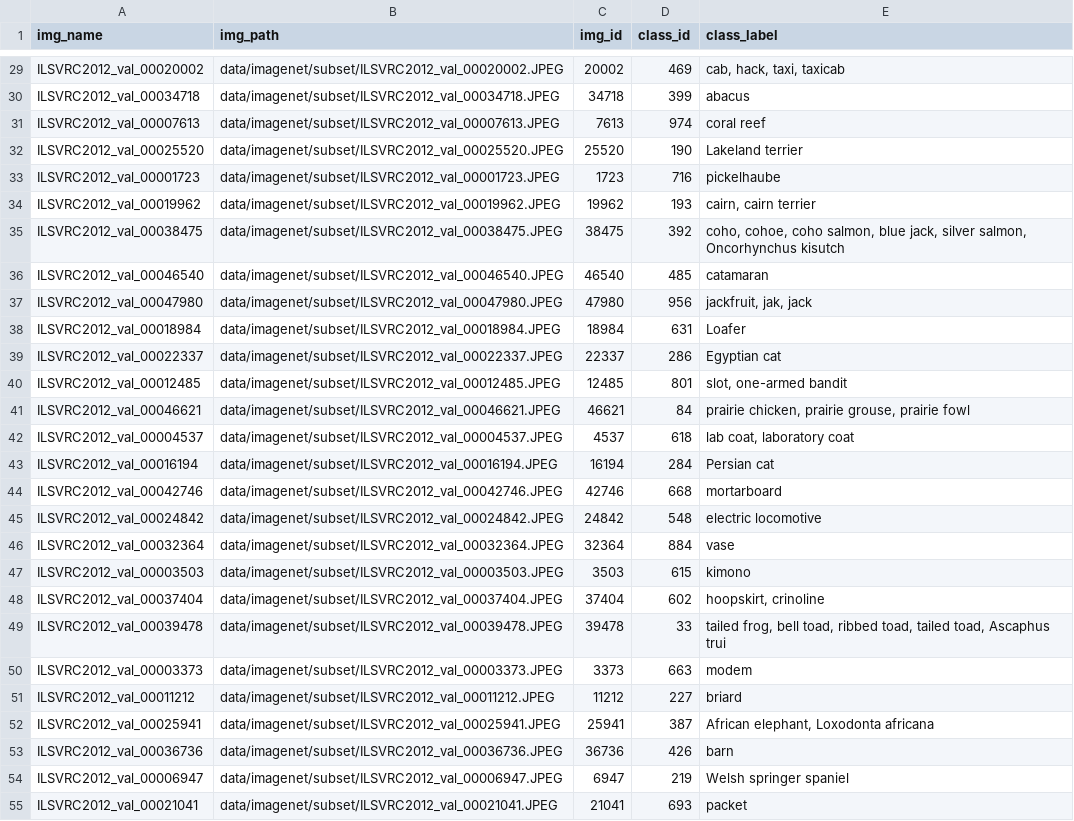
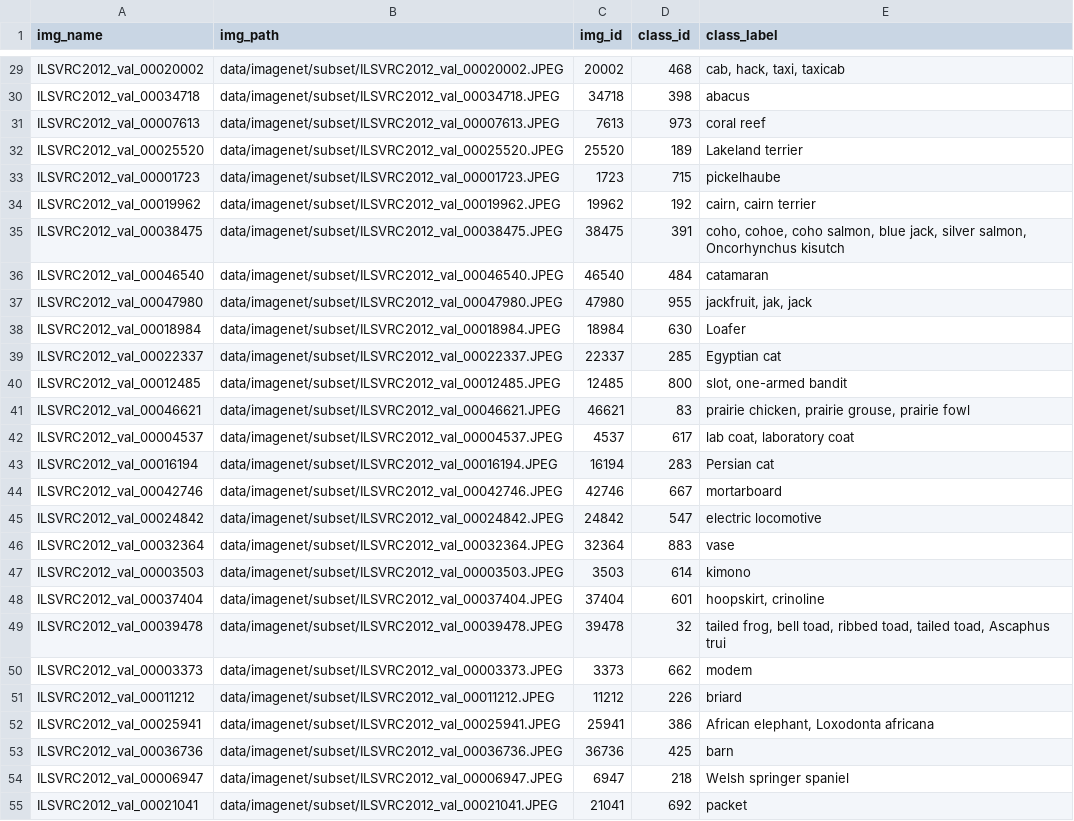
Before and after one commit to rubensrech/Coral-TPU, a CSV file: neural-networks/dataset-tools/ground-truths/ilsvrc-2012/imagenet-subset-ground-truths.csv, drawn as a sheet; only a part is shown, gaps mark what is left out; the diff covers the shown part only; the diff names each change by its address in the sheet, - before the commit and + after, or states it on an @@ line.

```diff
--- a/neural-networks/dataset-tools/ground-truths/ilsvrc-2012/imagenet-subset-ground-truths.csv
+++ b/neural-networks/dataset-tools/ground-truths/ilsvrc-2012/imagenet-subset-ground-truths.csv
-D29 (class_id): 469
+D29 (class_id): 468
-D30 (class_id): 399
+D30 (class_id): 398
-D31 (class_id): 974
+D31 (class_id): 973
-D32 (class_id): 190
+D32 (class_id): 189
-D33 (class_id): 716
+D33 (class_id): 715
-D34 (class_id): 193
+D34 (class_id): 192
-D35 (class_id): 392
+D35 (class_id): 391
-D36 (class_id): 485
+D36 (class_id): 484
-D37 (class_id): 956
+D37 (class_id): 955
-D38 (class_id): 631
+D38 (class_id): 630
-D39 (class_id): 286
+D39 (class_id): 285
-D40 (class_id): 801
+D40 (class_id): 800
-D41 (class_id): 84
+D41 (class_id): 83
-D42 (class_id): 618
+D42 (class_id): 617
-D43 (class_id): 284
+D43 (class_id): 283
-D44 (class_id): 668
+D44 (class_id): 667
-D45 (class_id): 548
+D45 (class_id): 547
-D46 (class_id): 884
+D46 (class_id): 883
-D47 (class_id): 615
+D47 (class_id): 614
-D48 (class_id): 602
+D48 (class_id): 601
-D49 (class_id): 33
+D49 (class_id): 32
-D50 (class_id): 663
+D50 (class_id): 662
-D51 (class_id): 227
+D51 (class_id): 226
-D52 (class_id): 387
+D52 (class_id): 386
-D53 (class_id): 426
+D53 (class_id): 425
-D54 (class_id): 219
+D54 (class_id): 218
-D55 (class_id): 693
+D55 (class_id): 692
```
Also changed, not shown: 73 edited cells elsewhere in this file, 1 other file.
